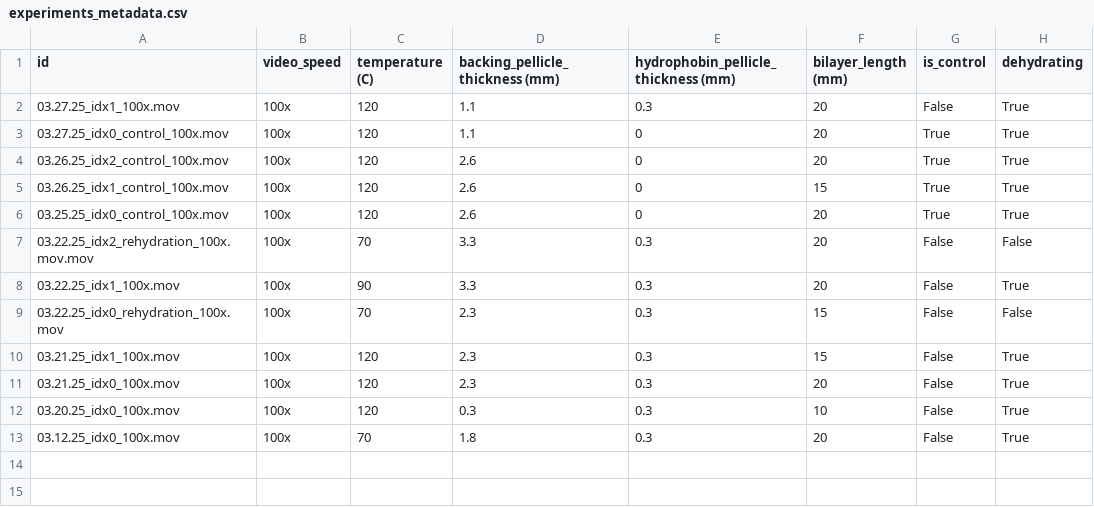
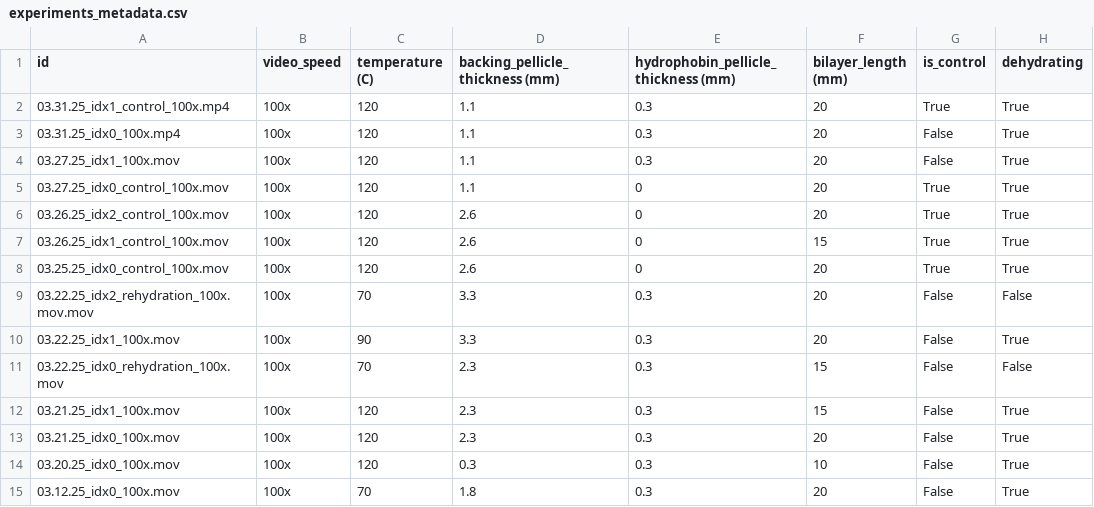
Before and after one commit to YitongTseo/cellulose_origami, a CSV file: bimorph_videos/experiments_metadata.csv, drawn as a sheet; the diff names each change by its address in the sheet, - before the commit and + after, or states it on an @@ line.

Commit message:
figured out how to process those videos that photobooth breaks
as title

```diff
--- a/bimorph_videos/experiments_metadata.csv
+++ b/bimorph_videos/experiments_metadata.csv
+row 2: 03.31.25_idx1_control_100x.mp4 | 100x | 120 | 1.1 | 0.3 | 20 | True | True
+row 3: 03.31.25_idx0_100x.mp4 | 100x | 120 | 1.1 | 0.3 | 20 | False | True
```
Also changed, not shown: 30 other files.
